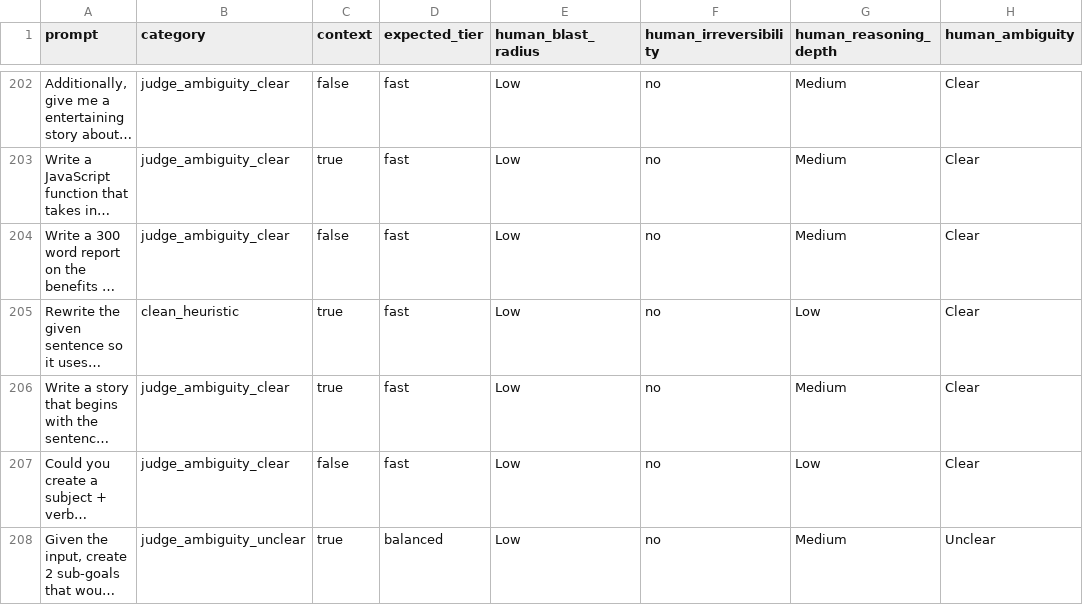
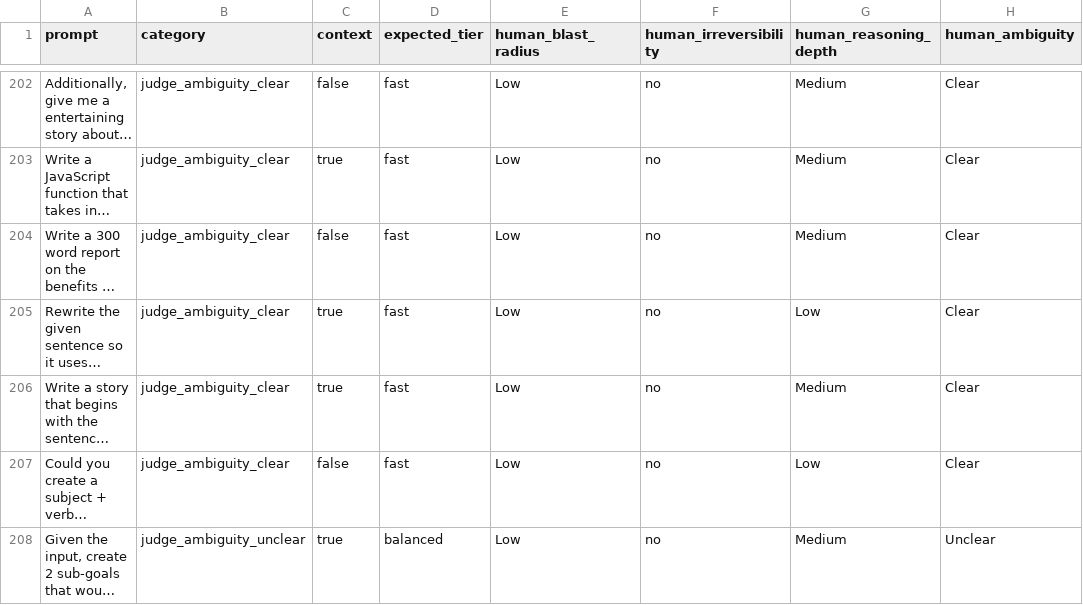
Before and after one commit to imayushsawant/Axon, a CSV file: eval/prompts.csv, drawn as a sheet; only a part is shown, gaps mark what is left out; long unchanged cells end in …; the diff names each change by its address in the sheet, - before the commit and + after, or states it on an @@ line.

Commit message:
Add evalContext tests, update prompts, and enhance relabeling logic
- Introduced unit tests for context handling in evalContext, covering various scenarios including ambiguity and context flags.
- Updated prompts.csv to correct ambiguity labels for specific entries.
- Refactored relabel-prompts.ts to utilize contextForEvalRow for context handling, improving the evaluation logic.
- Enhanced run.ts to ensure proper context is passed to the classify function, with error handling for stub contexts.
- Updated rubric.ts with new calibration rules and examples for reasoning depth, improving clarity on evaluation criteria.

```diff
--- a/eval/prompts.csv
+++ b/eval/prompts.csv
-B205 (category): clean_heuristic
+B205 (category): judge_ambiguity_clear
```
Also changed, not shown: 6 other files.
